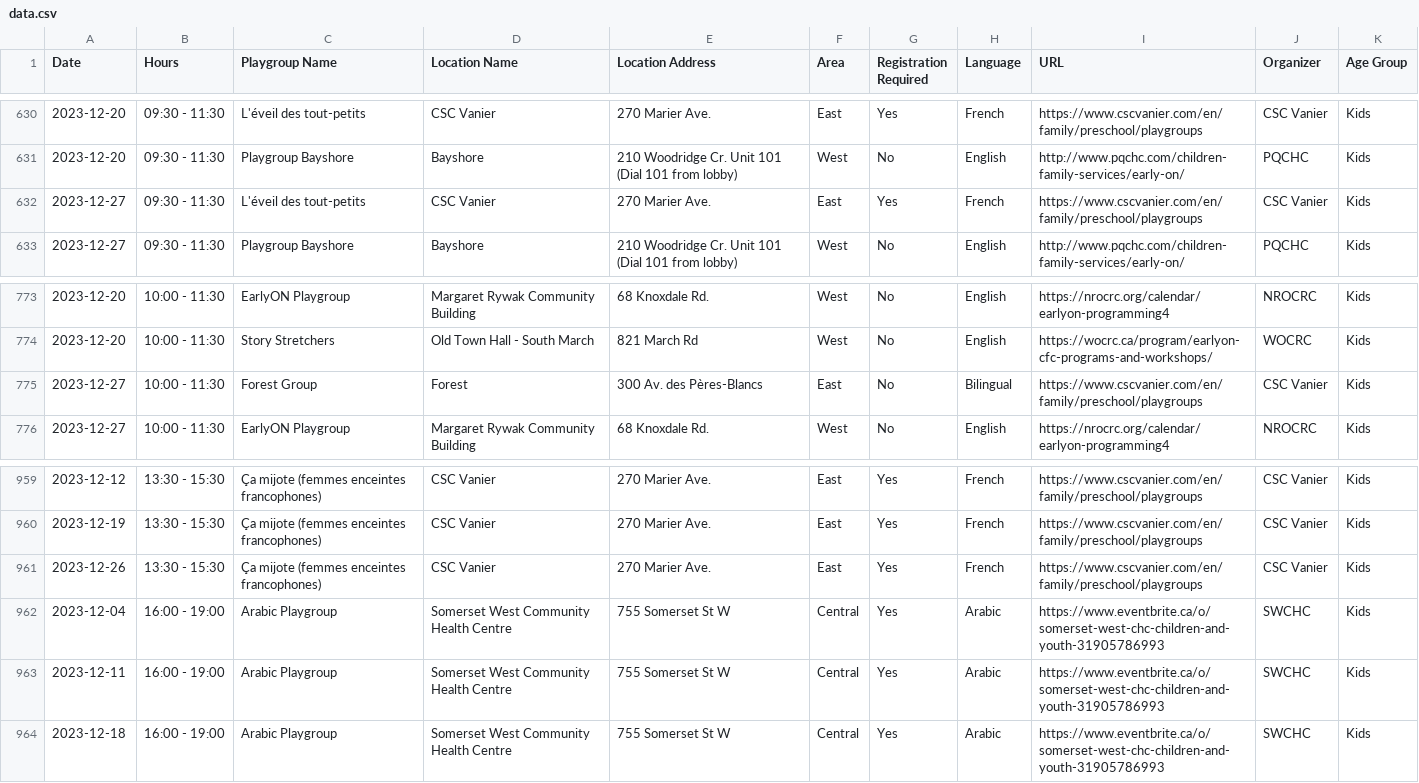
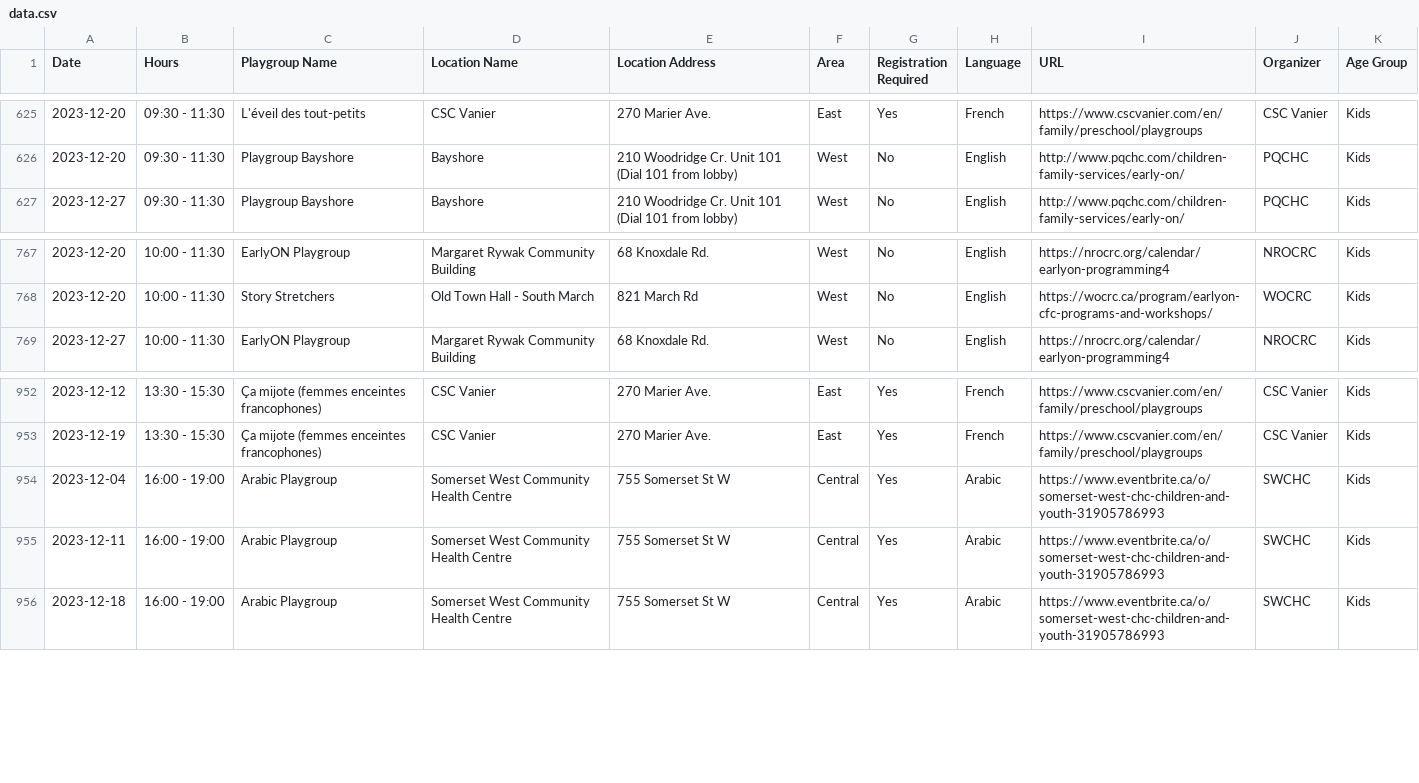
Before and after one commit to claudielarouche/claudielarouche, a CSV file: earlyON/data.csv, drawn as a sheet; only a part is shown, gaps mark what is left out; the diff covers the shown part only.

```diff
--- a/earlyON/data.csv
+++ b/earlyON/data.csv
@@ -631,3 +626,2 @@ Date,Hours,Playgroup Name,Location Name,Location Address,Area,Registration Requi
 2023-12-20,09:30 - 11:30,Playgroup Bayshore,Bayshore,210 Woodridge Cr. Unit 101 (Dial 101 from lobby),West,No,English,http://www.pqchc.com/children-family-services/early-on/,PQCHC,Kids
-2023-12-27,09:30 - 11:30,L'éveil des tout-petits,CSC Vanier,270 Marier Ave.,East,Yes,French,https://www.cscvanier.com/en/family/preschool/playgroups,CSC Vanier,Kids
 2023-12-27,09:30 - 11:30,Playgroup Bayshore,Bayshore,210 Woodridge Cr. Unit 101 (Dial 101 from lobby),West,No,English,http://www.pqchc.com/children-family-services/early-on/,PQCHC,Kids
@@ -774,3 +768,2 @@ Date,Hours,Playgroup Name,Location Name,Location Address,Area,Registration Requi
 2023-12-20,10:00 - 11:30,Story Stretchers,Old Town Hall - South March,821 March Rd,West,No,English,https://wocrc.ca/program/earlyon-cfc-programs-and-workshops/,WOCRC,Kids
-2023-12-27,10:00 - 11:30,Forest Group,Forest,300 Av. des Pères-Blancs,East,No,Bilingual,https://www.cscvanier.com/en/family/preschool/playgroups,CSC Vanier,Kids
 2023-12-27,10:00 - 11:30,EarlyON Playgroup,Margaret Rywak Community Building,68 Knoxdale Rd.,West,No,English,https://nrocrc.org/calendar/earlyon-programming4,NROCRC,Kids
@@ -960,3 +953,2 @@ Date,Hours,Playgroup Name,Location Name,Location Address,Area,Registration Requi
 2023-12-19,13:30 - 15:30,Ça mijote (femmes enceintes francophones),CSC Vanier,270 Marier Ave.,East,Yes,French,https://www.cscvanier.com/en/family/preschool/playgroups,CSC Vanier,Kids
-2023-12-26,13:30 - 15:30,Ça mijote (femmes enceintes francophones),CSC Vanier,270 Marier Ave.,East,Yes,French,https://www.cscvanier.com/en/family/preschool/playgroups,CSC Vanier,Kids
 2023-12-04,16:00 - 19:00,Arabic Playgroup,Somerset West Community Health Centre,755 Somerset St W,Central,Yes,Arabic,https://www.eventbrite.ca/o/somerset-west-chc-children-and-youth-31905786993,SWCHC,Kids
```
Also changed, not shown: 8 removed rows elsewhere in this file.
